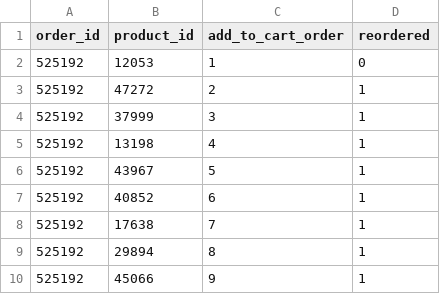
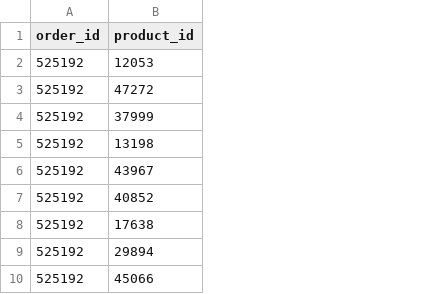
Before and after one commit to jonathanlin0/cs121-final, a CSV file: data/order_items.csv, drawn as a sheet; only a part is shown; the diff names each change by its address in the sheet, - before the commit and + after, or states it on an @@ line.

```diff
--- a/data/order_items.csv
+++ b/data/order_items.csv
-column C (add_to_cart_order), rows 2-10: 1 | 2 | 3 | 4 | 5 | 6 | 7 | 8 | 9
-column D (reordered), rows 2-10: 0 | 1 | 1 | 1 | 1 | 1 | 1 | 1 | 1
```
Also changed, not shown: data/orders.csv, 1 other file.
